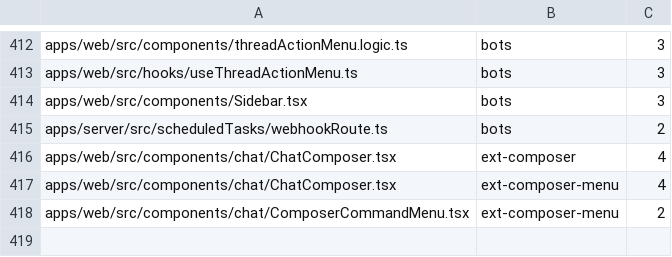
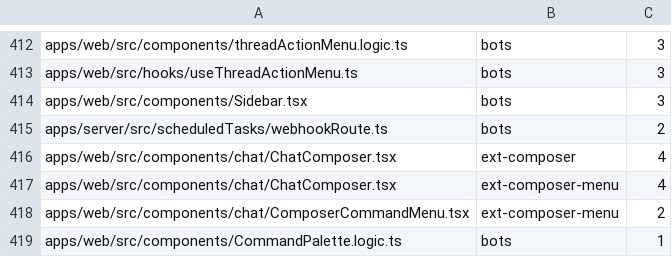
Before and after one commit to kylebegeman/loom, a TSV file: docs/fork/seams.tsv, drawn as a sheet; only a part is shown, gaps mark what is left out; the diff names each change by its address in the sheet, - before the commit and + after, or states it on an @@ line.

Commit message:
fix(fork): register the merged Bots palette seam

```diff
--- a/docs/fork/seams.tsv
+++ b/docs/fork/seams.tsv
+row 419: apps/web/src/components/CommandPalette.logic.ts | bots | 1
```
